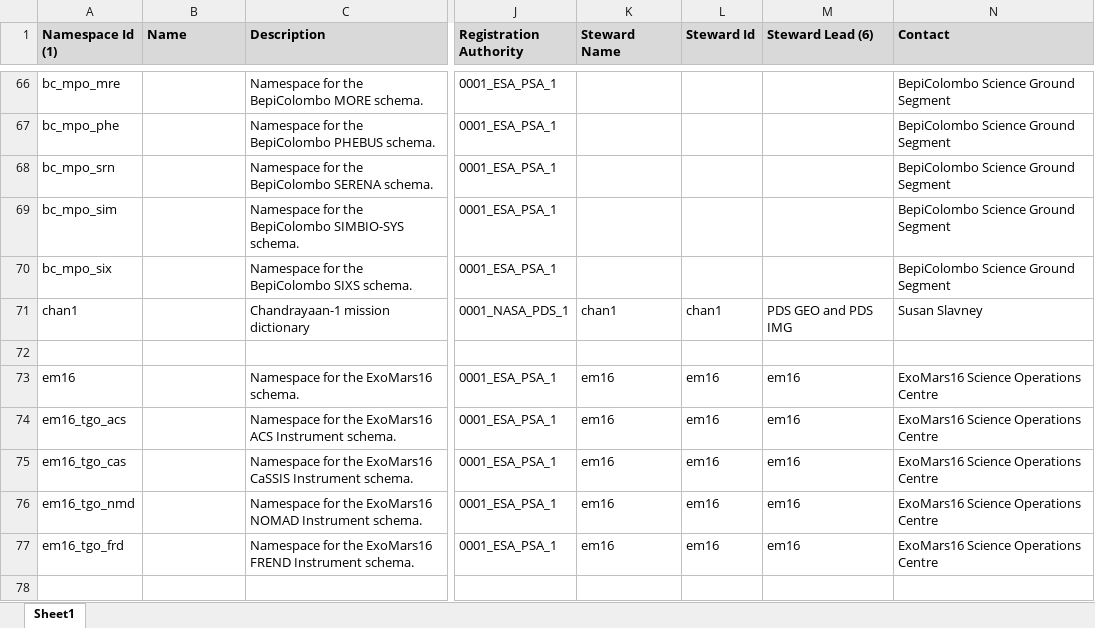
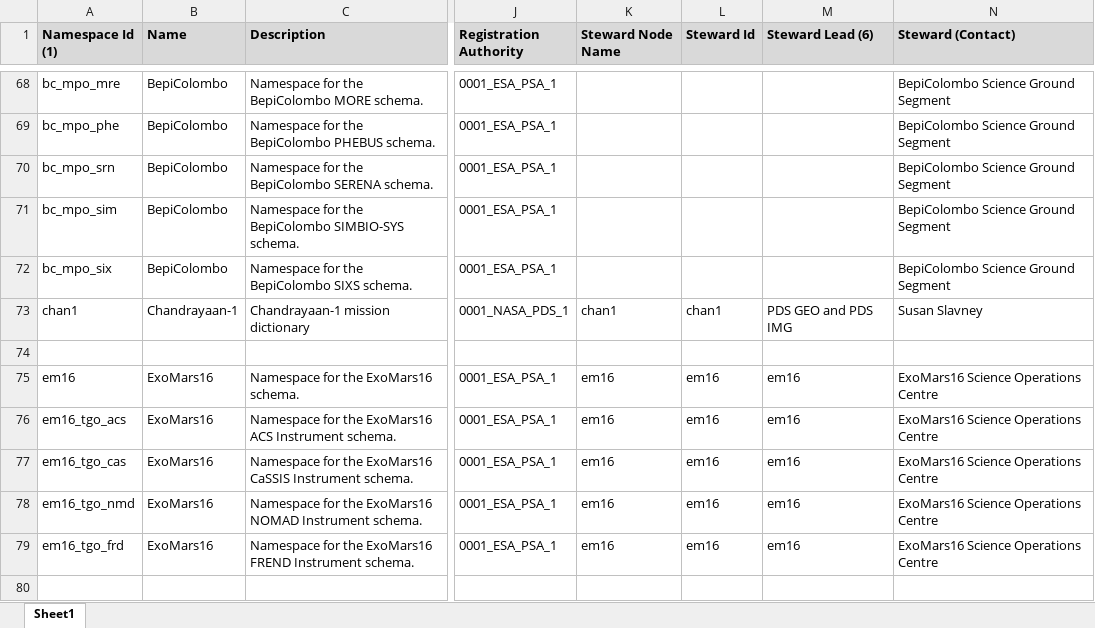
Before and after one commit to NASA-PDS/pds4-information-model, an Excel workbook: docs/namespace-registry/pds-namespace-registry.xlsx, sheet Sheet1, drawn as a sheet; only a part is shown, gaps mark what is left out; values as stored, in another font and other column widths than the file's, no borders; addresses are those after the commit; the diff covers the shown part only; the diff names each change by its address in the sheet, - before the commit and + after, or states it on an @@ line.

```diff
--- a/docs/namespace-registry/pds-namespace-registry.xlsx (sheet Sheet1)
+++ b/docs/namespace-registry/pds-namespace-registry.xlsx (sheet Sheet1)
-K1: Steward Name
+K1: Steward Node Name
-N1: Contact
+N1: Steward (Contact)
-B68:B72 (Name): (empty)
+B68:B72 (Name): BepiColombo
-B73 (Name): (empty)
+B73 (Name): Chandrayaan-1
-B75:B79 (Name): (empty)
+B75:B79 (Name): ExoMars16
```
Also changed, not shown: 2 added rows and 39 edited cells elsewhere in this sheet, 3 other files.
